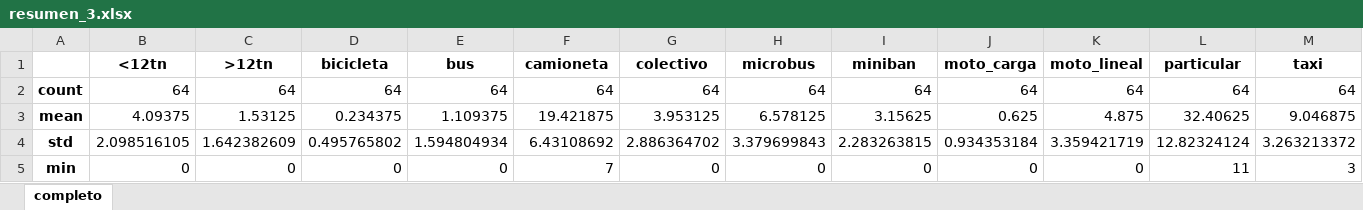
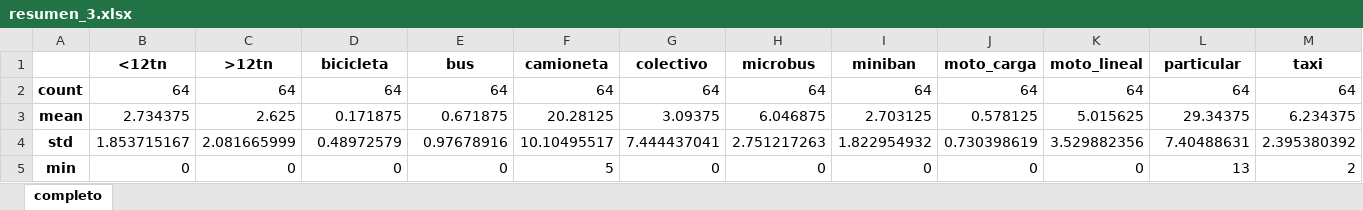
Before and after one commit to GreatestTrain/analisis_carretera, an Excel workbook: out/domingo - salida.xlsx/resumen_3.xlsx, sheet completo, drawn as a sheet; only a part is shown; values as stored, in another font and other column widths than the file's, no borders; the diff covers the shown part only; the diff names each change by its address in the sheet, - before the commit and + after, or states it on an @@ line.

```diff
--- a/out/domingo - salida.xlsx/resumen_3.xlsx (sheet completo)
+++ b/out/domingo - salida.xlsx/resumen_3.xlsx (sheet completo)
-B3 (<12tn): 4.09375
+B3 (<12tn): 2.734375
-C3 (>12tn): 1.53125
+C3 (>12tn): 2.625
-D3 (bicicleta): 0.234375
+D3 (bicicleta): 0.171875
-E3 (bus): 1.109375
+E3 (bus): 0.671875
-F3 (camioneta): 19.421875
+F3 (camioneta): 20.28125
-G3 (colectivo): 3.953125
+G3 (colectivo): 3.09375
-H3 (microbus): 6.578125
+H3 (microbus): 6.046875
-I3 (miniban): 3.15625
+I3 (miniban): 2.703125
-J3 (moto_carga): 0.625
+J3 (moto_carga): 0.578125
-K3 (moto_lineal): 4.875
+K3 (moto_lineal): 5.015625
-L3 (particular): 32.40625
+L3 (particular): 29.34375
-M3 (taxi): 9.046875
+M3 (taxi): 6.234375
-B4 (<12tn): 2.098516105
+B4 (<12tn): 1.853715167
-C4 (>12tn): 1.642382609
+C4 (>12tn): 2.081665999
-D4 (bicicleta): 0.495765802
+D4 (bicicleta): 0.48972579
-E4 (bus): 1.594804934
+E4 (bus): 0.97678916
-F4 (camioneta): 6.43108692
+F4 (camioneta): 10.10495517
-G4 (colectivo): 2.886364702
+G4 (colectivo): 7.444437041
-H4 (microbus): 3.379699843
+H4 (microbus): 2.751217263
-I4 (miniban): 2.283263815
+I4 (miniban): 1.822954932
-J4 (moto_carga): 0.934353184
+J4 (moto_carga): 0.730398619
-K4 (moto_lineal): 3.359421719
+K4 (moto_lineal): 3.529882356
-L4 (particular): 12.82324124
+L4 (particular): 7.40488631
-M4 (taxi): 3.263213372
+M4 (taxi): 2.395380392
-F5 (camioneta): 7
+F5 (camioneta): 5
-L5 (particular): 11
+L5 (particular): 13
-M5 (taxi): 3
+M5 (taxi): 2
```
Also changed, not shown: 41 edited cells elsewhere in this sheet, out/domingo - salida.xlsx/data_original.xlsx, out/domingo - salida.xlsx/data_resampled.xlsx, 11 other files.
